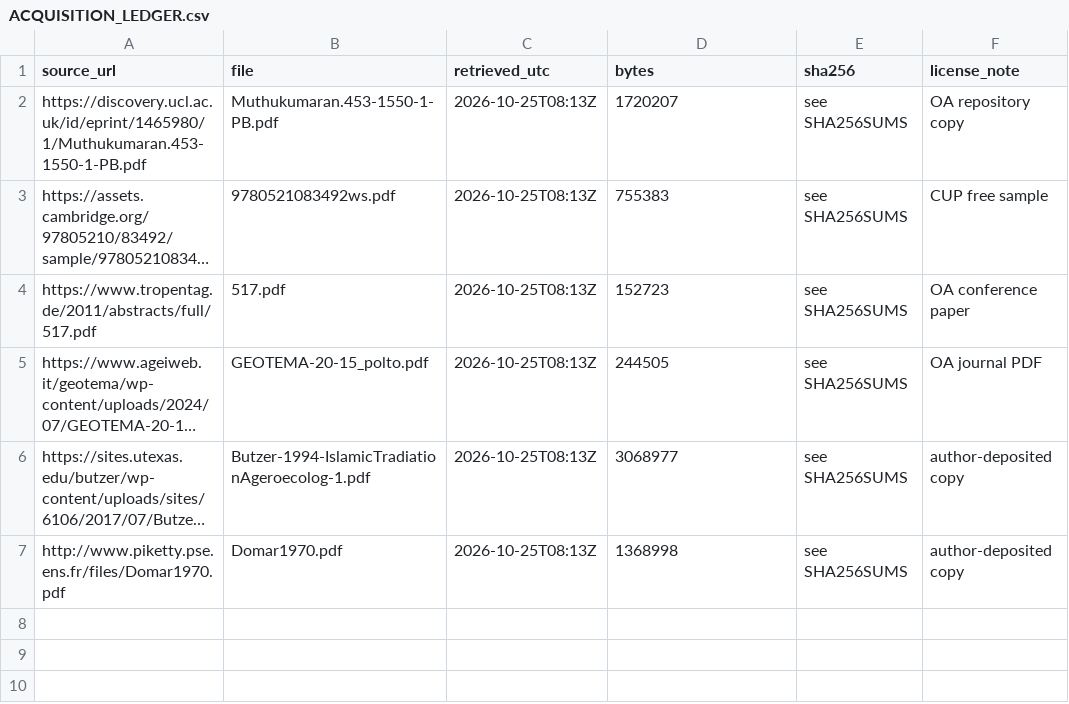
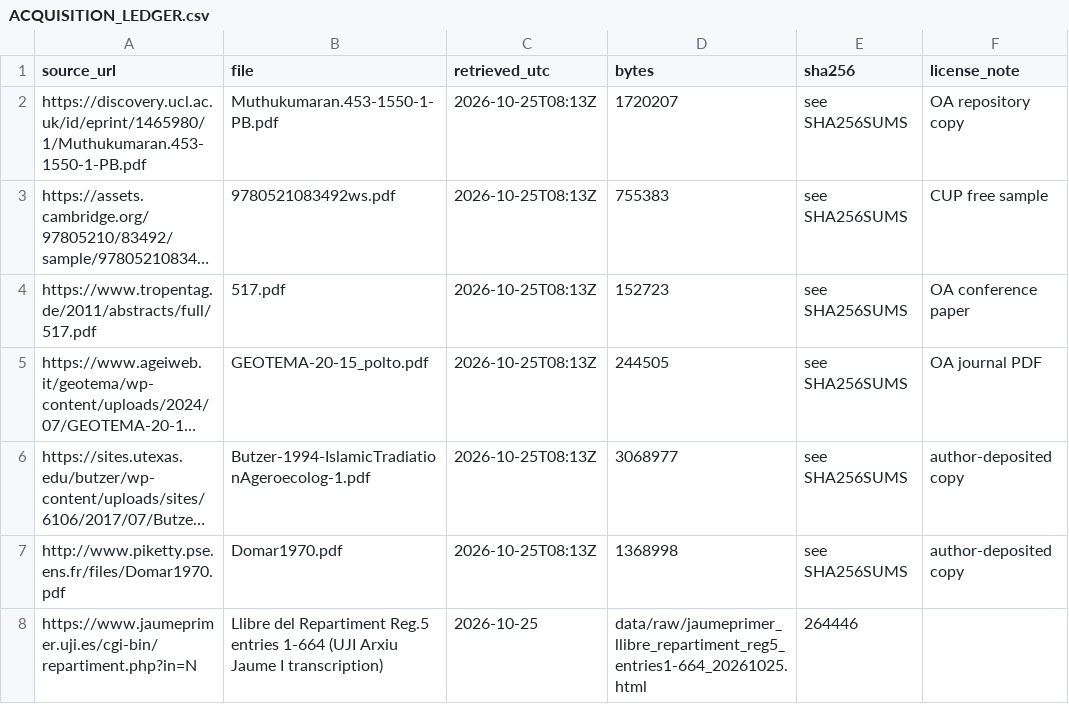
Before and after one commit to bougtoir/more-rice, a CSV file: data/ACQUISITION_LEDGER.csv, drawn as a sheet; long unchanged cells end in …; the diff names each change by its address in the sheet, - before the commit and + after, or states it on an @@ line.

```diff
--- a/data/ACQUISITION_LEDGER.csv
+++ b/data/ACQUISITION_LEDGER.csv
+row 8: https://www.jaumeprimer.uji.es/cgi-bin/repartiment.php?in=N | Llibre del Repartiment Reg.5 entries 1-664 (UJI Arxiu Jaume I transcription) | 2026-10-25 | data/raw/jaumeprimer_llibre_repartiment_reg5_entries1-664_20261025.html | 264446
```
Also changed, not shown: outputs/PRIMARY_SOURCE_REGISTRY.csv, 17 other files.
